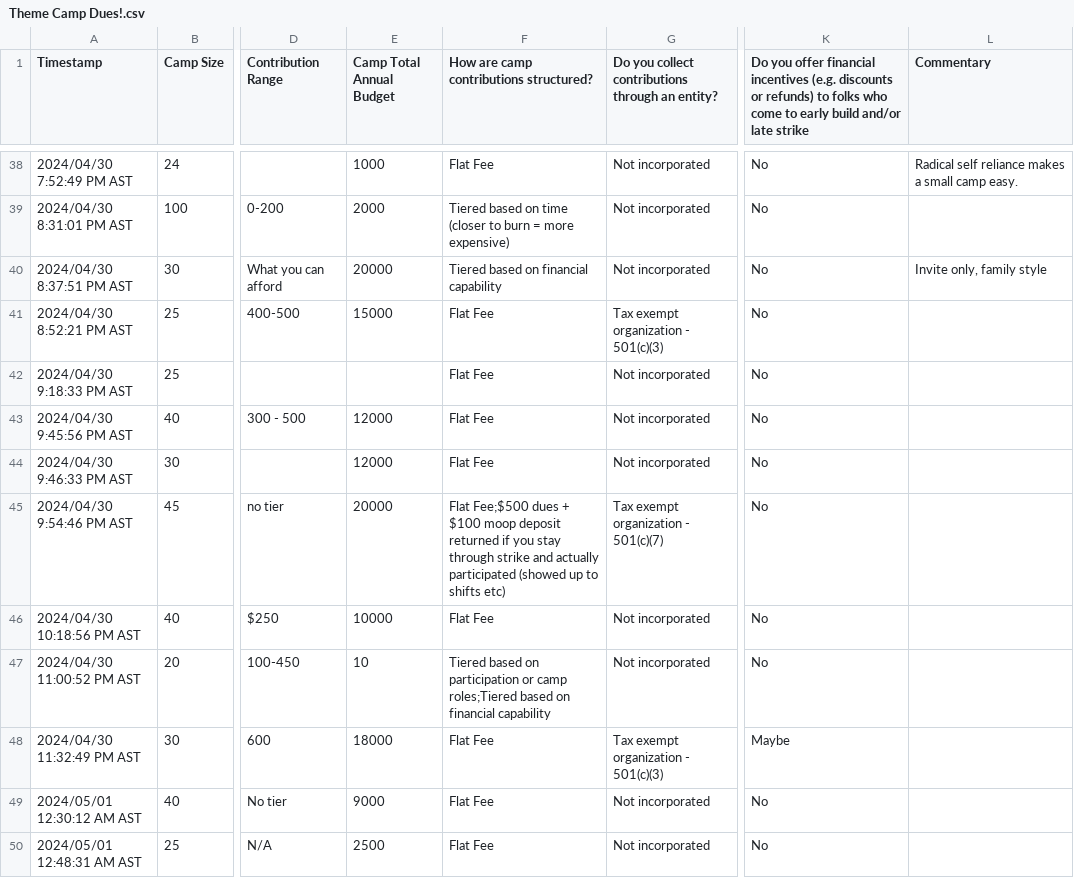
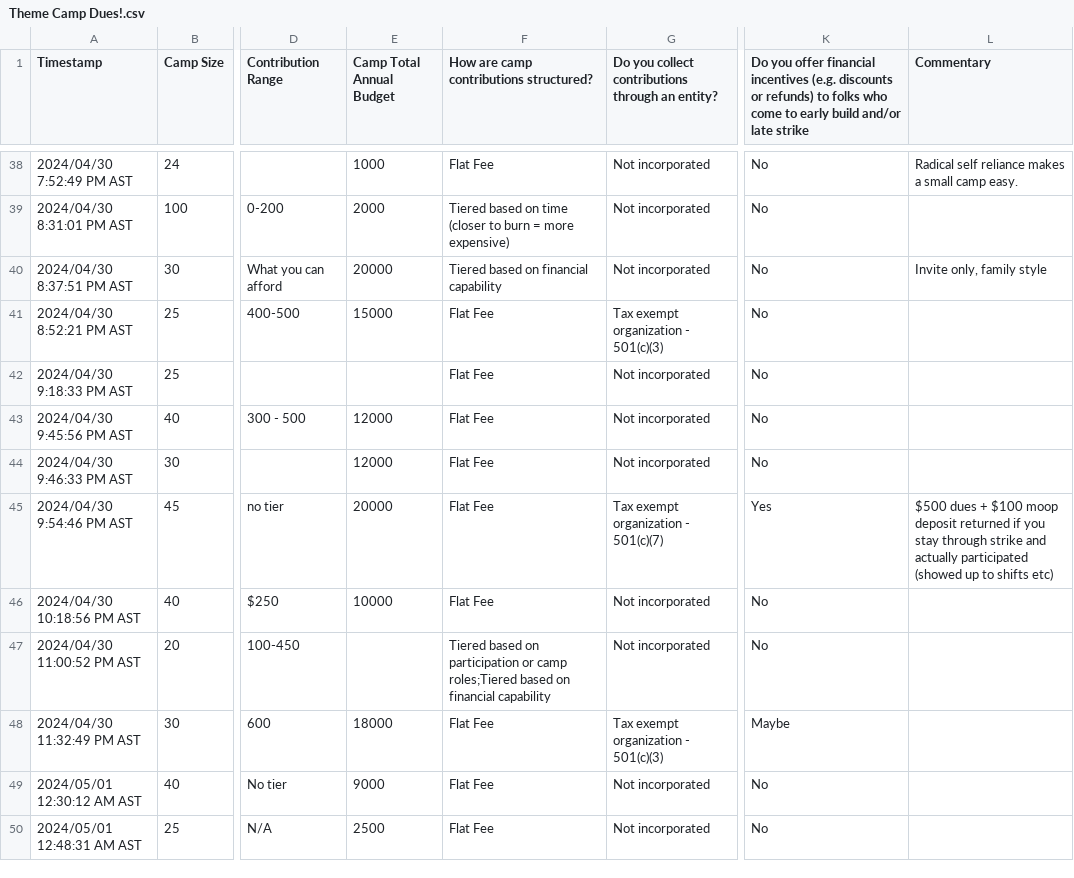
Before and after one commit to roablep/burning-man, a CSV file: src/bm/Theme Camp Dues!.csv, drawn as a sheet; only a part is shown, gaps mark what is left out; the diff covers the shown part only; the diff names each change by its address in the sheet, - before the commit and + after, or states it on an @@ line.

```diff
--- a/src/bm/Theme Camp Dues!.csv
+++ b/src/bm/Theme Camp Dues!.csv
-F45: Flat Fee;$500 dues + $100 moop deposit returned if you stay through strike and actually participated (showed up to shifts etc)
+F45: Flat Fee
-K45: No
+K45: Yes
-L45 (Commentary): (empty)
+L45 (Commentary): $500 dues + $100 moop deposit returned if you stay through strike and actually participated (showed up to shifts etc)
-E47 (Camp Total Annual Budget): 10
+E47 (Camp Total Annual Budget): (empty)
```
Also changed, not shown: 10 added rows and 34 edited cells elsewhere in this file, 2 other files.
